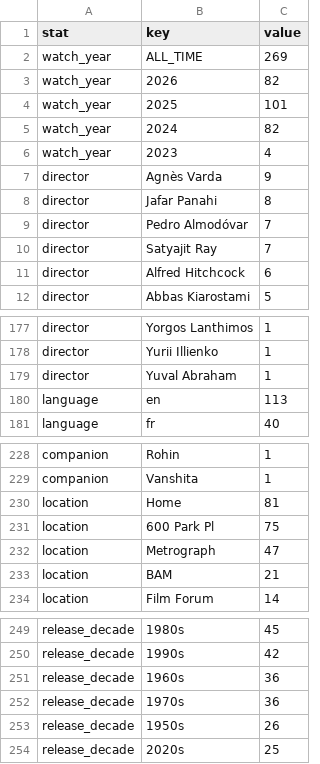
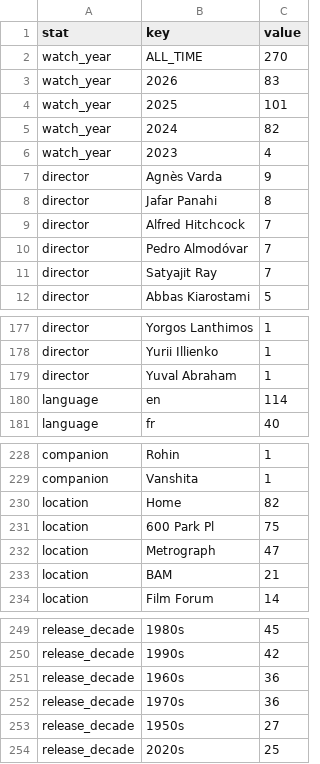
Before and after one commit to shreshthkhilani/s4s-filmstruck, a CSV file: data/stats.csv, drawn as a sheet; only a part is shown, gaps mark what is left out.

```diff
--- a/data/stats.csv
+++ b/data/stats.csv
@@ -1,4 +1,4 @@
 stat,key,value
-watch_year,ALL_TIME,269
-watch_year,2026,82
+watch_year,ALL_TIME,270
+watch_year,2026,83
 watch_year,2025,101
@@ -8,5 +8,5 @@ director,Agnès Varda,9
 director,Jafar Panahi,8
+director,Alfred Hitchcock,7
 director,Pedro Almodóvar,7
 director,Satyajit Ray,7
-director,Alfred Hitchcock,6
 director,Abbas Kiarostami,5
@@ -179,3 +179,3 @@ director,Yurii Illienko,1
 director,Yuval Abraham,1
-language,en,113
+language,en,114
 language,fr,40
@@ -229,3 +229,3 @@ companion,Rohin,1
 companion,Vanshita,1
-location,Home,81
+location,Home,82
 location,600 Park Pl,75
@@ -252,3 +252,3 @@ release_decade,1960s,36
 release_decade,1970s,36
-release_decade,1950s,26
+release_decade,1950s,27
 release_decade,2020s,25
```
Also changed, not shown: data/films.csv, data/log.csv.
